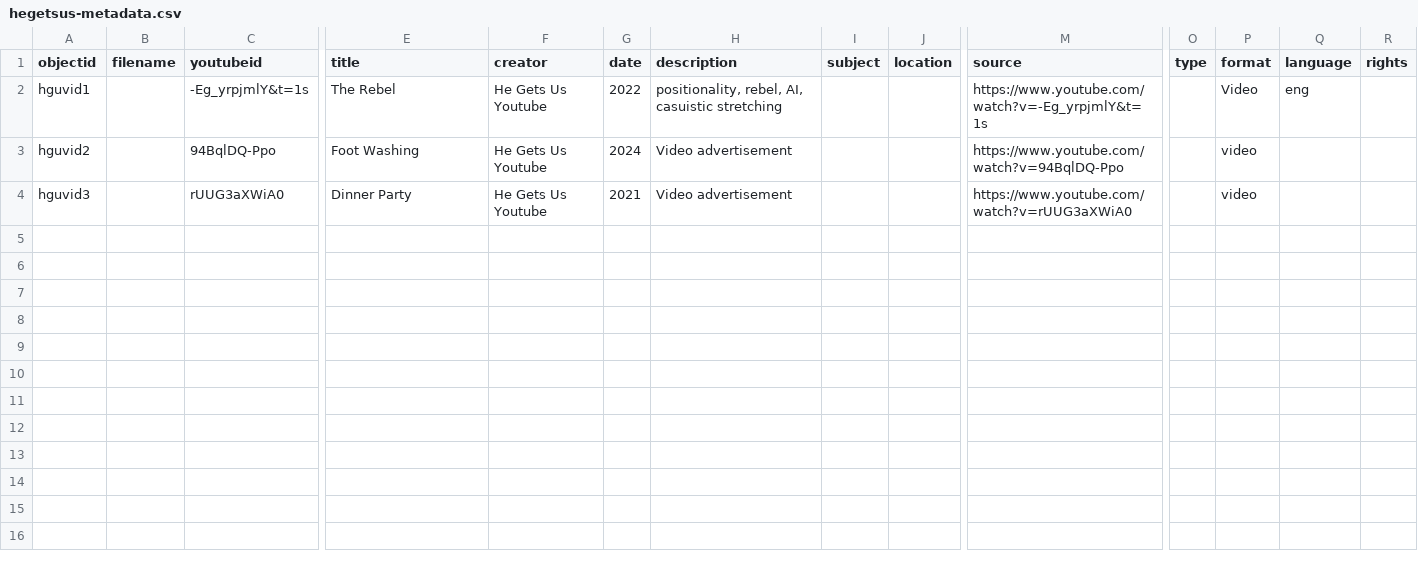
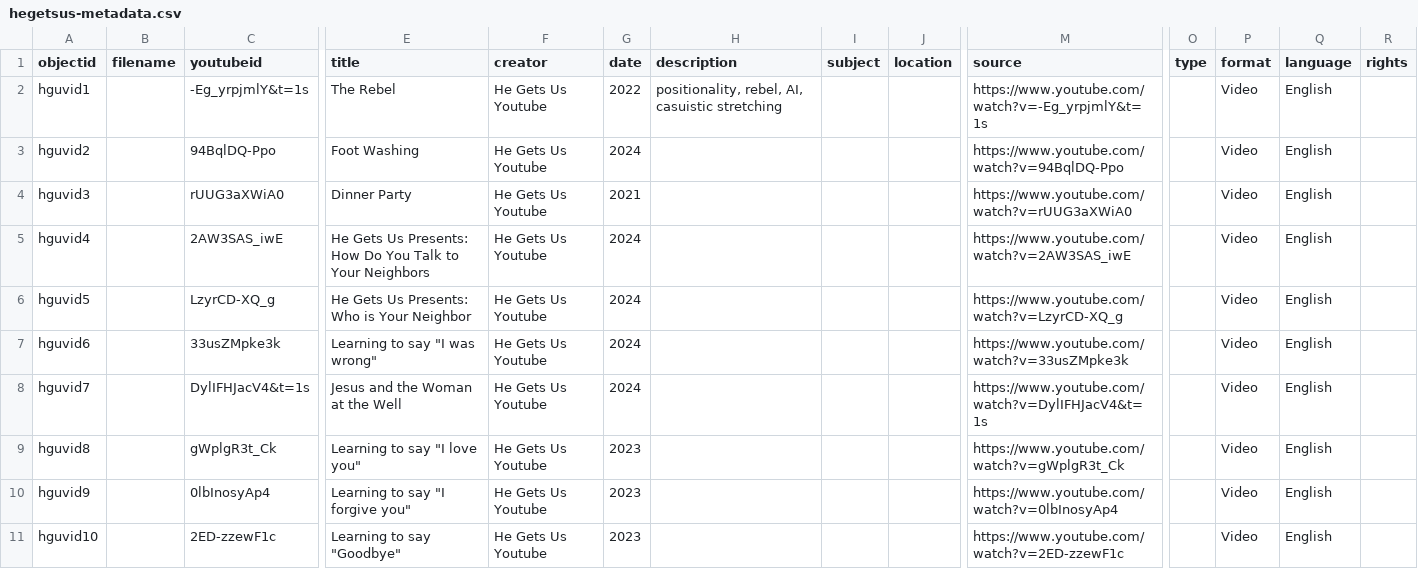
Before and after one commit to MichaelMoran14/HGU, a CSV file: _data/hegetsus-metadata.csv, drawn as a sheet; only a part is shown, gaps mark what is left out; rows hold the shown columns only; the diff covers the shown part only; the diff names each change by its address in the sheet, - before the commit and + after, or states it on an @@ line.

Commit message:
Add files via upload

```diff
--- a/_data/hegetsus-metadata.csv
+++ b/_data/hegetsus-metadata.csv
-Q2 (language): eng
+Q2 (language): English
-H3:H4 (description): Video advertisement
+H3:H4 (description): (empty)
-P3:P4 (format): video
+P3:P4 (format): Video
-Q3:Q4 (language): (empty)
+Q3:Q4 (language): English
+row 5: hguvid4 |  | 2AW3SAS_iwE | He Gets Us Presents: How Do You Talk to Your Neighbors | He Gets Us Youtube | 2024 |  |  |  | https://www.youtube.com/watch?v=2AW3SAS_iwE |  | Video | English
+row 6: hguvid5 |  | LzyrCD-XQ_g | He Gets Us Presents: Who is Your Neighbor | He Gets Us Youtube | 2024 |  |  |  | https://www.youtube.com/watch?v=LzyrCD-XQ_g |  | Video | English
+row 7: hguvid6 |  | 33usZMpke3k | Learning to say "I was wrong" | He Gets Us Youtube | 2024 |  |  |  | https://www.youtube.com/watch?v=33usZMpke3k |  | Video | English
+row 8: hguvid7 |  | DylIFHJacV4&t=1s | Jesus and the Woman at the Well | He Gets Us Youtube | 2024 |  |  |  | https://www.youtube.com/watch?v=DylIFHJacV4&t=1s |  | Video | English
+row 9: hguvid8 |  | gWplgR3t_Ck | Learning to say "I love you" | He Gets Us Youtube | 2023 |  |  |  | https://www.youtube.com/watch?v=gWplgR3t_Ck |  | Video | English
+row 10: hguvid9 |  | 0lbInosyAp4 | Learning to say "I forgive you" | He Gets Us Youtube | 2023 |  |  |  | https://www.youtube.com/watch?v=0lbInosyAp4 |  | Video | English
+row 11: hguvid10 |  | 2ED-zzewF1c | Learning to say "Goodbye" | He Gets Us Youtube | 2023 |  |  |  | https://www.youtube.com/watch?v=2ED-zzewF1c |  | Video | English
```
Also changed, not shown: 9 added rows elsewhere in this file.
